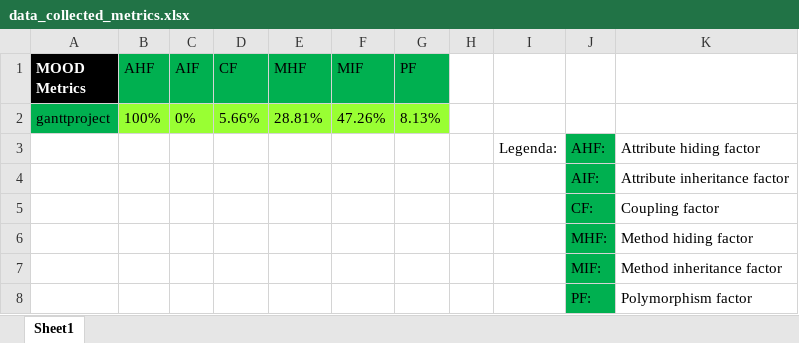
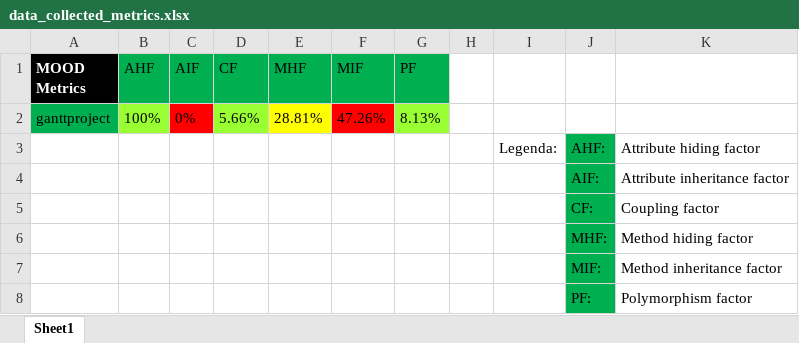
Before and after one commit to anamfrancisco/ESProject, an Excel workbook: Project/Phase 1/Sprint 1/Ricardo_Pereira_55204/data_collected_metrics.xlsx, sheet Sheet1, drawn as a sheet; values as stored, in another font and other column widths than the file's, no borders; charts and pictures not drawn; the diff names each change by its address in the sheet, - before the commit and + after, or states it on an @@ line.

Commit message:
updated data_collected_metrics.xlsx
updated data_collected_metrics.xlsx

```diff
--- a/Project/Phase 1/Sprint 1/Ricardo_Pereira_55204/data_collected_metrics.xlsx (sheet Sheet1)
+++ b/Project/Phase 1/Sprint 1/Ricardo_Pereira_55204/data_collected_metrics.xlsx (sheet Sheet1)
-C2 fill: #99FF33
+C2 fill: #FF0000
-E2 fill: #99FF33
+E2 fill: #FFFF00
-F2 fill: #99FF33
+F2 fill: #FF0000
```
Also changed, not shown: charts or pictures.
